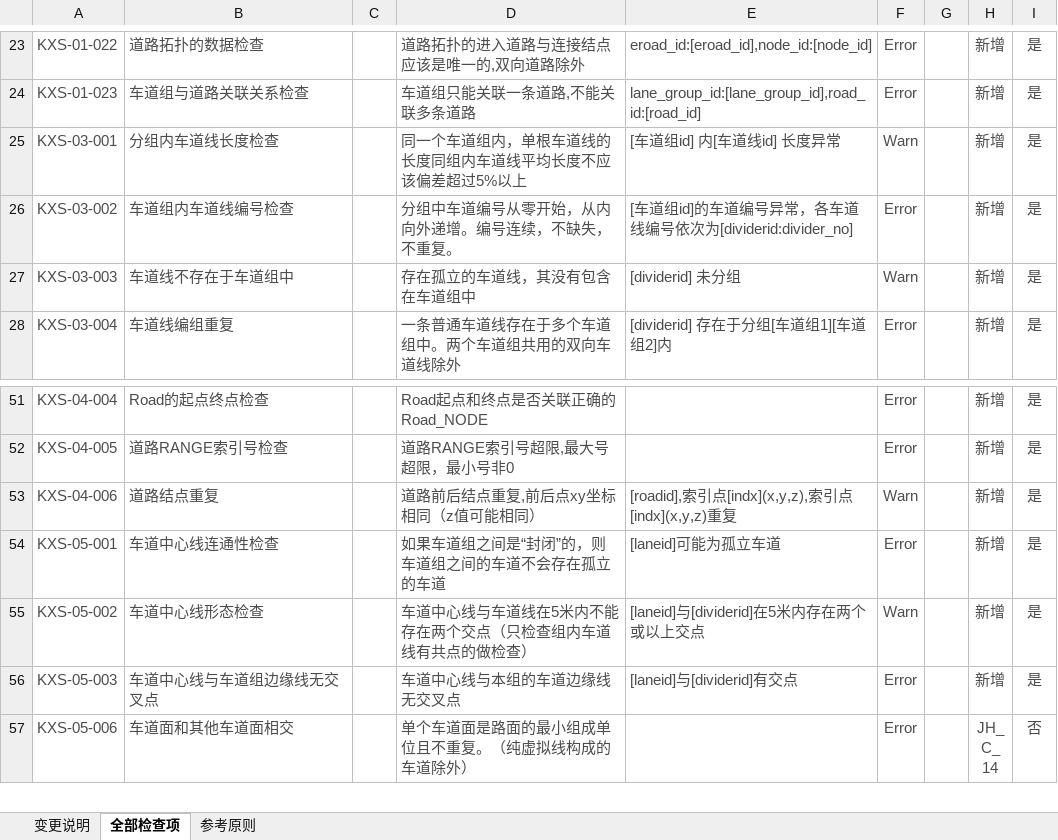
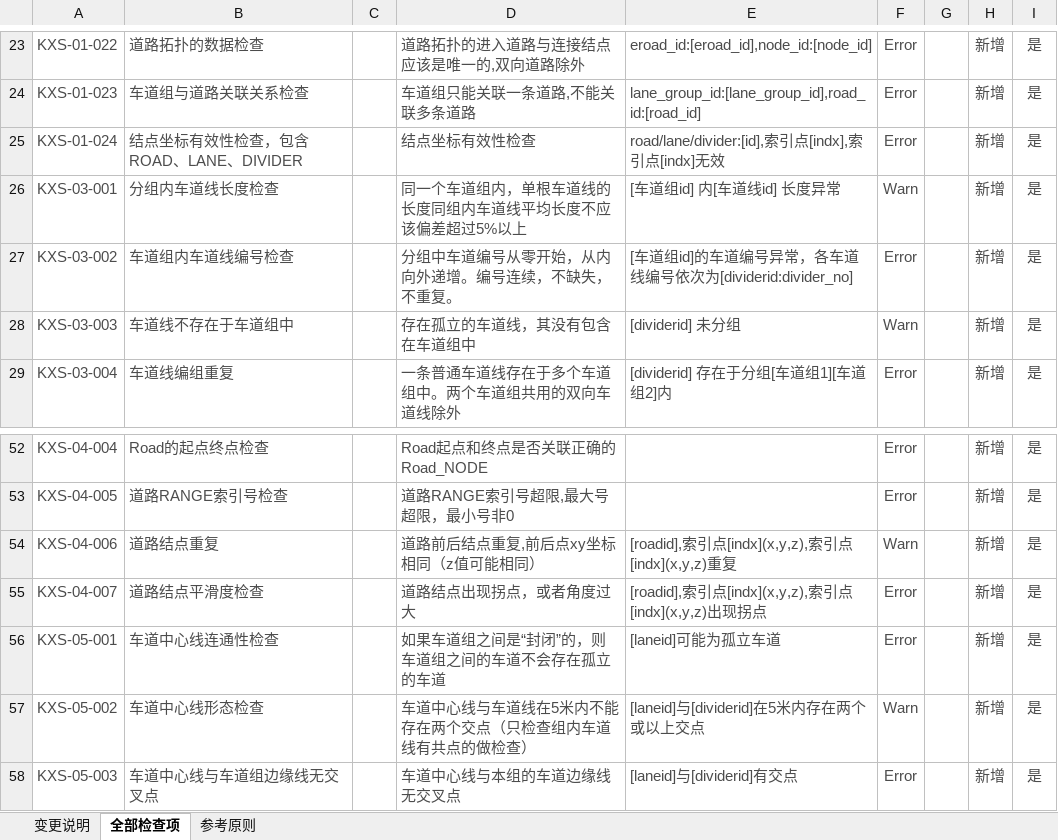
Before and after one commit to nevermore3/DataCheck, an Excel workbook: doc/交换规格检查项文档.xlsx, sheet 全部检查项, drawn as a sheet; only a part is shown, gaps mark what is left out; the shorter side is filled out with more unchanged rows; values as stored, in another font and other column widths than the file's, no borders; table styles not drawn; the diff names each change by its address in the sheet, - before the commit and + after, or states it on an @@ line.

```diff
--- a/doc/交换规格检查项文档.xlsx (sheet 全部检查项)
+++ b/doc/交换规格检查项文档.xlsx (sheet 全部检查项)
+row 25: KXS-01-024 | 结点坐标有效性检查，包含ROAD、LANE、DIVIDER |  | 结点坐标有效性检查 | road/lane/divider:[id],索引点[indx],索引点[indx]无效 | Error |  | 新增 | 是
+row 55: KXS-04-007 | 道路结点平滑度检查 |  | 道路结点出现拐点，或者角度过大 | [roadid],索引点[indx](x,y,z),索引点[indx](x,y,z)出现拐点 | Error |  | 新增 | 是
```
Also changed, not shown: sheet 变更说明, 12 other files.
